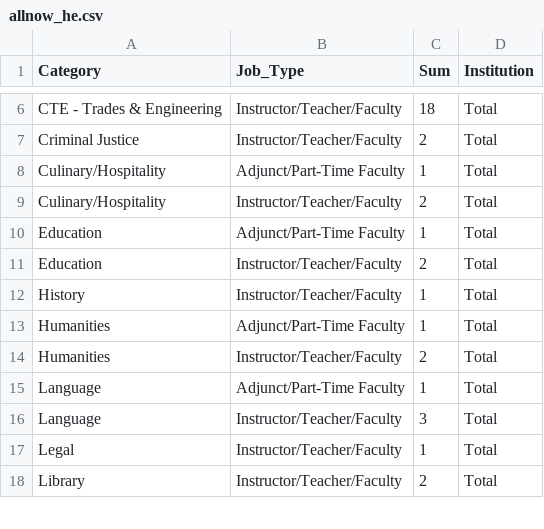
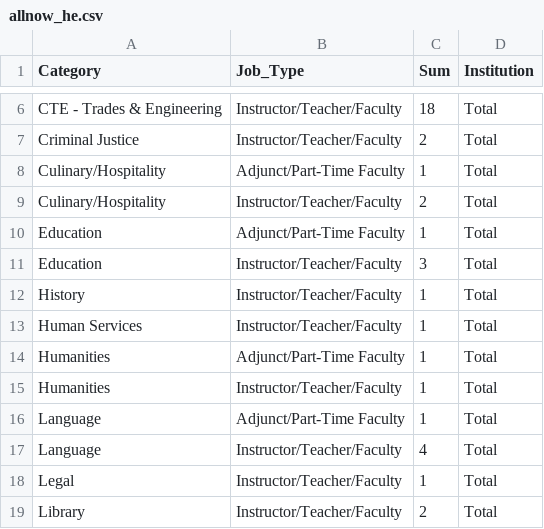
Before and after one commit to bostickmike/Montana-Education-Jobs-Dashboard, a CSV file: Mt_Ed_Jobs/allnow_he.csv, drawn as a sheet; only a part is shown, gaps mark what is left out; the diff covers the shown part only.

```diff
--- a/Mt_Ed_Jobs/allnow_he.csv
+++ b/Mt_Ed_Jobs/allnow_he.csv
@@ -10,8 +10,9 @@
 "Education","Adjunct/Part-Time Faculty",1,"Total"
-"Education","Instructor/Teacher/Faculty",2,"Total"
+"Education","Instructor/Teacher/Faculty",3,"Total"
 "History","Instructor/Teacher/Faculty",1,"Total"
+"Human Services","Instructor/Teacher/Faculty",1,"Total"
 "Humanities","Adjunct/Part-Time Faculty",1,"Total"
-"Humanities","Instructor/Teacher/Faculty",2,"Total"
+"Humanities","Instructor/Teacher/Faculty",1,"Total"
 "Language","Adjunct/Part-Time Faculty",1,"Total"
-"Language","Instructor/Teacher/Faculty",3,"Total"
+"Language","Instructor/Teacher/Faculty",4,"Total"
 "Legal","Instructor/Teacher/Faculty",1,"Total"
```
Also changed, not shown: 2 added rows and 13 edited cells elsewhere in this file, Mt_Ed_Jobs/allnow.csv, Mt_Ed_Jobs/he_institution_weekly_totals.csv, 11 other files.
